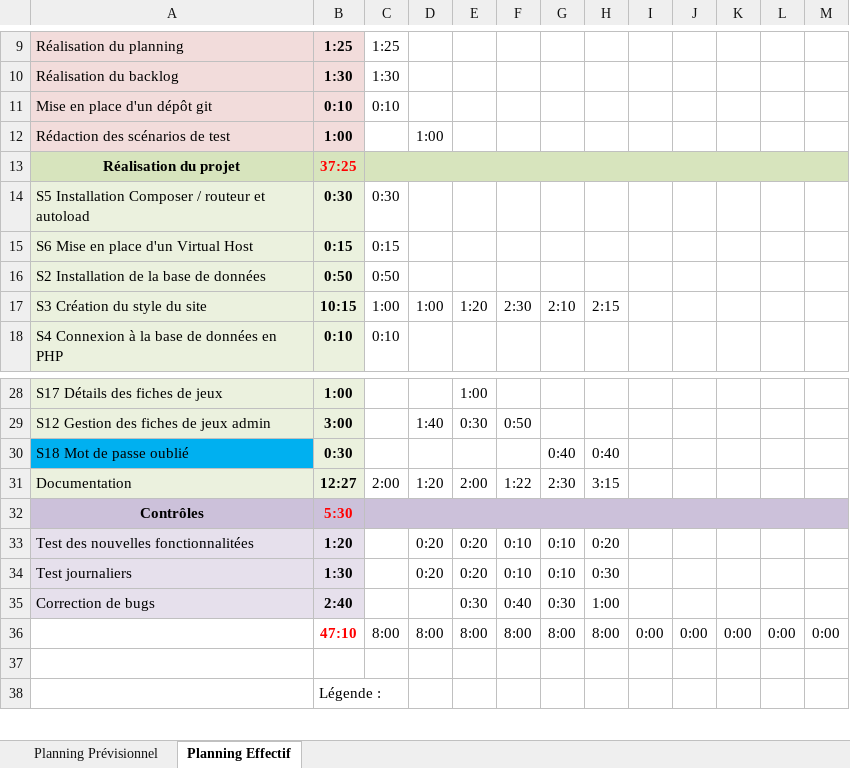
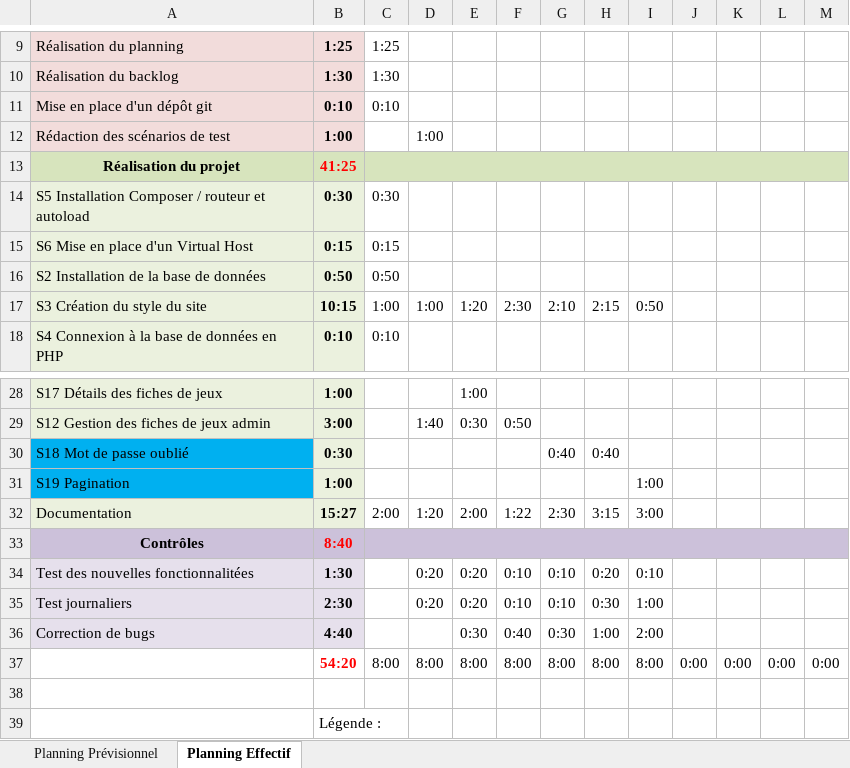
Before and after one commit to Lucbil54/ShareGames, an Excel workbook: Documentations/Planning.xlsx, sheet Planning Effectif, drawn as a sheet; only a part is shown, gaps mark what is left out; values as stored, in another font and other column widths than the file's, no borders; conditional formats not drawn; addresses are those after the commit; the diff names each change by its address in the sheet, - before the commit and + after, or states it on an @@ line.

Commit message:
Jour 7
Techniques :
- Corrections de bugs de design
- Pagination
- Corrections de bugs
Documentations :
- Avancement de la documentation utilisateur et technique

```diff
--- a/Documentations/Planning.xlsx (sheet Planning Effectif)
+++ b/Documentations/Planning.xlsx (sheet Planning Effectif)
-B13: 37:25
+B13: 41:25
-I17: (empty)
+I17: 0:50
+row 31: S19 Pagination | 1:00 |  |  |  |  |  |  | 1:00
-B32: 12:27
+B32: 15:27
-I32: (empty)
+I32: 3:00
-B33: 5:30
+B33: 8:40
-B34: 1:20
+B34: 1:30
-I34: (empty)
+I34: 0:10
-B35: 1:30
+B35: 2:30
-I35: (empty)
+I35: 1:00
-B36: 2:40
+B36: 4:40
-I36: (empty)
+I36: 2:00
-B37: 47:10
+B37: 54:20
-I37: 0:00
+I37: 8:00
```
Also changed, not shown: formulas that keep their value, 59 other files.
